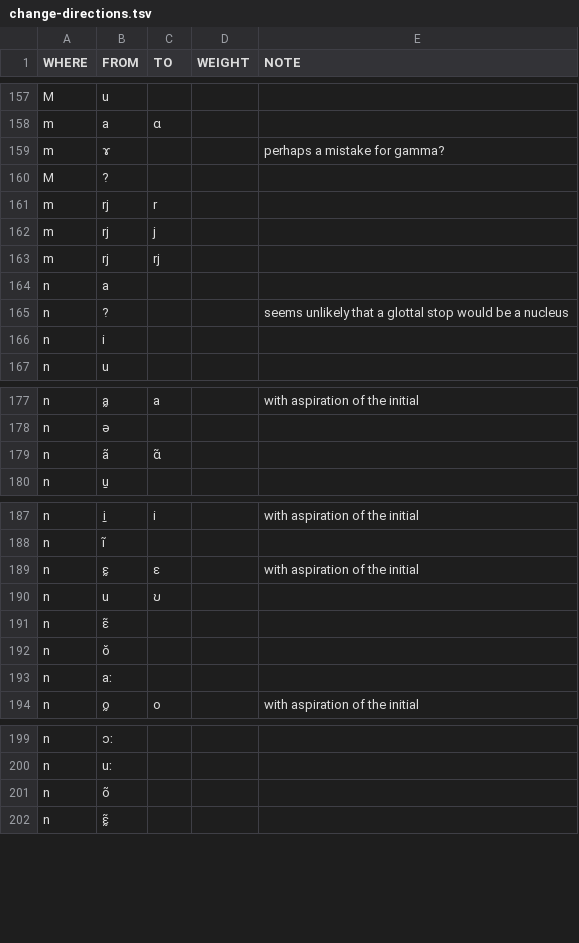
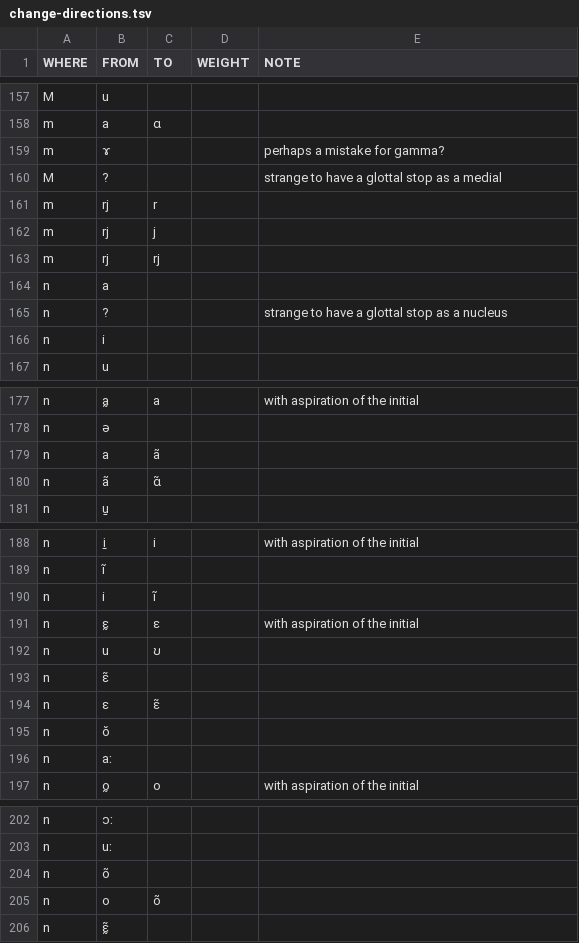
Before and after one commit to digling/burmish, a TSV file: reconstruction/change-directions.tsv, drawn as a sheet; only a part is shown, gaps mark what is left out; the diff covers the shown part only.

Commit message:
Update change-directions.tsv

```diff
--- a/reconstruction/change-directions.tsv
+++ b/reconstruction/change-directions.tsv
@@ -159,3 +159,3 @@ m	a	ɑ
 m	ɤ			perhaps a mistake for gamma?
-M	?			
+M	?			strange to have a glottal stop as a medial
 m	rj	r		
@@ -164,3 +164,3 @@ m	rj	rj
 n	a			
-n	?			seems unlikely that a glottal stop would be a nucleus
+n	?			strange to have a glottal stop as a nucleus
 n	i			
@@ -179 +179,2 @@ n	ə
+n	a	ã		
 n	ã	ɑ̃		
@@ -188,2 +189,3 @@ n	ḭ	i		with aspiration of the initial
 n	ĩ			
+n	i	ĩ		
 n	ɛ̰	ɛ		with aspiration of the initial
@@ -192 +194,2 @@ n	ɛ̃
+n	ɛ	ɛ̃		
 n	ŏ			
@@ -201,2 +204,3 @@ n	uː
 n	õ			
+n	o	õ		
 n	ɛ̰̃			
```
Also changed, not shown: 1 moved row elsewhere in this file.
